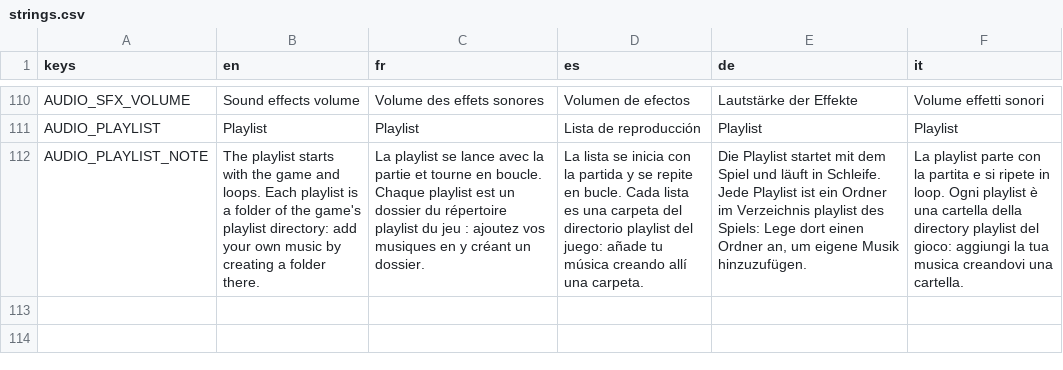
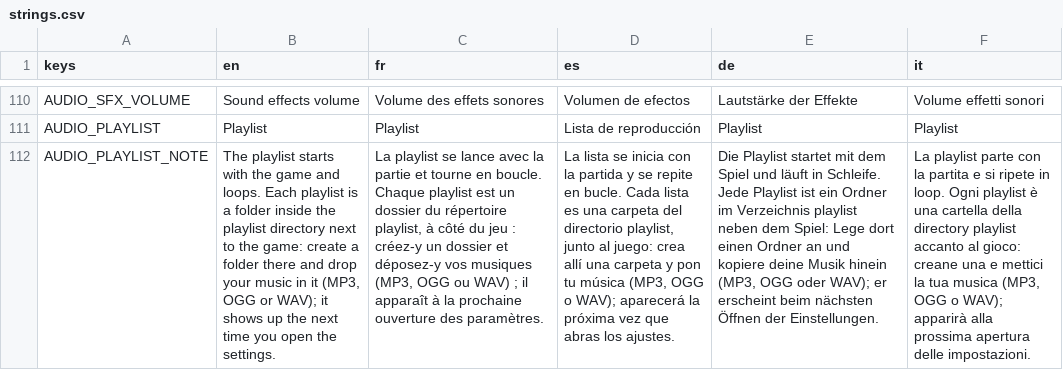
Before and after one commit to karkov2002/starnuke, a CSV file: locale/strings.csv, drawn as a sheet; only a part is shown, gaps mark what is left out; the diff names each change by its address in the sheet, - before the commit and + after, or states it on an @@ line.

```diff
--- a/locale/strings.csv
+++ b/locale/strings.csv
-B112 (en): …a folder of the game's playlist directory: add your own music by creating a folder there.
+B112 (en): …a folder inside the playlist directory next to the game: create a folder there and drop your music in it (MP3, OGG or WAV); it shows up the next time you open the settings.
-C112 (fr): …du répertoire playlist du jeu : ajoutez vos musiques en y créant un dossier.
+C112 (fr): …du répertoire playlist, à côté du jeu : créez-y un dossier et déposez-y vos musiques (MP3, OGG ou WAV) ; il apparaît à la prochaine ouverture des paramètres.
-D112 (es): …del directorio playlist del juego: añade tu música creando allí una carpeta.
+D112 (es): …del directorio playlist, junto al juego: crea allí una carpeta y pon tu música (MP3, OGG o WAV); aparecerá la próxima vez que abras los ajustes.
-E112 (de): …Verzeichnis playlist des Spiels: Lege dort einen Ordner an, um eigene Musik hinzuzufügen.
+E112 (de): …Verzeichnis playlist neben dem Spiel: Lege dort einen Ordner an und kopiere deine Musik hinein (MP3, OGG oder WAV); er erscheint beim nächsten Öffnen der Einstellungen.
-F112 (it): …directory playlist del gioco: aggiungi la tua musica creandovi una cartella.
+F112 (it): …directory playlist accanto al gioco: creane una e mettici la tua musica (MP3, OGG o WAV); apparirà alla prossima apertura delle impostazioni.
```
Also changed, not shown: 7 other files.
